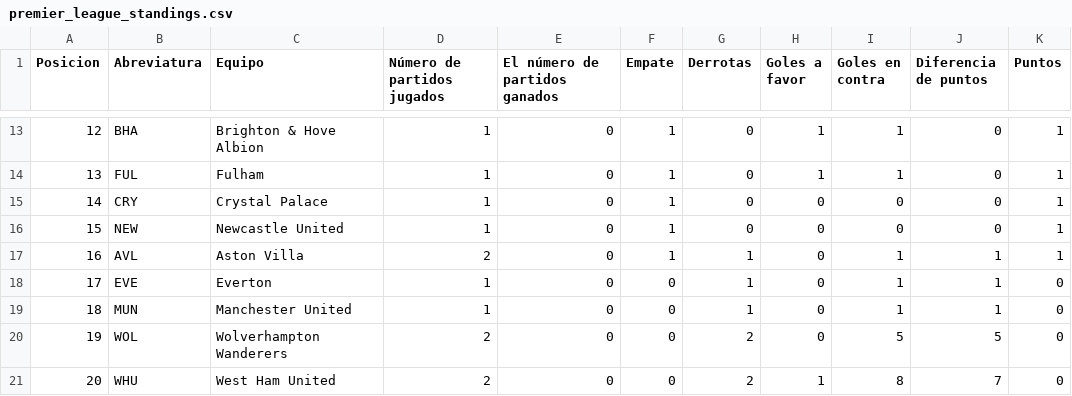
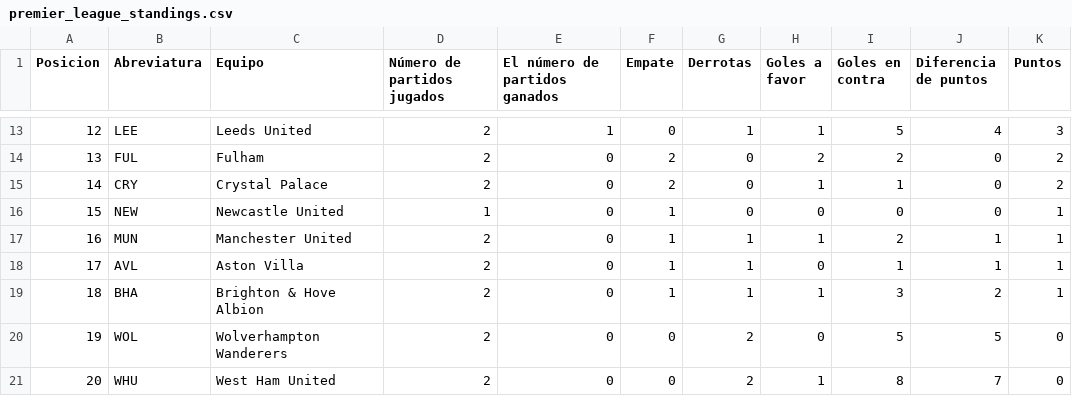
Before and after one commit to AndresPlazas19931504/scrapper-deportes-devops, a CSV file: data/premier_league_standings.csv, drawn as a sheet; only a part is shown, gaps mark what is left out; the diff covers the shown part only.

```diff
--- a/data/premier_league_standings.csv
+++ b/data/premier_league_standings.csv
@@ -13,8 +13,8 @@ Posicion,Abreviatura,Equipo,Número de partidos jugados,El número de partidos g
-12,BHA,Brighton & Hove Albion,1,0,1,0,1,1,0,1
-13,FUL,Fulham,1,0,1,0,1,1,0,1
-14,CRY,Crystal Palace,1,0,1,0,0,0,0,1
+12,LEE,Leeds United,2,1,0,1,1,5,4,3
+13,FUL,Fulham,2,0,2,0,2,2,0,2
+14,CRY,Crystal Palace,2,0,2,0,1,1,0,2
 15,NEW,Newcastle United,1,0,1,0,0,0,0,1
-16,AVL,Aston Villa,2,0,1,1,0,1,1,1
-17,EVE,Everton,1,0,0,1,0,1,1,0
-18,MUN,Manchester United,1,0,0,1,0,1,1,0
+16,MUN,Manchester United,2,0,1,1,1,2,1,1
+17,AVL,Aston Villa,2,0,1,1,0,1,1,1
+18,BHA,Brighton & Hove Albion,2,0,1,1,1,3,2,1
 19,WOL,Wolverhampton Wanderers,2,0,0,2,0,5,5,0
```
Also changed, not shown: 29 edited cells elsewhere in this file.
